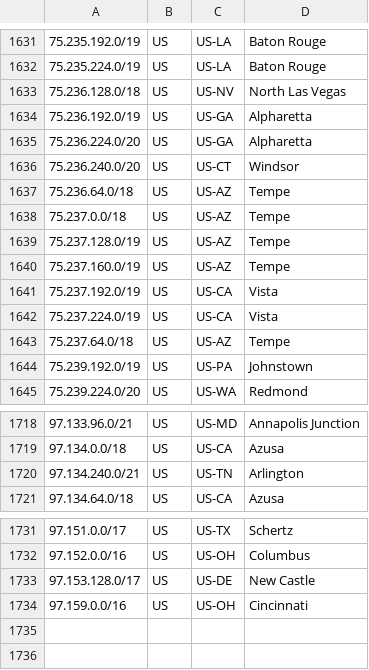
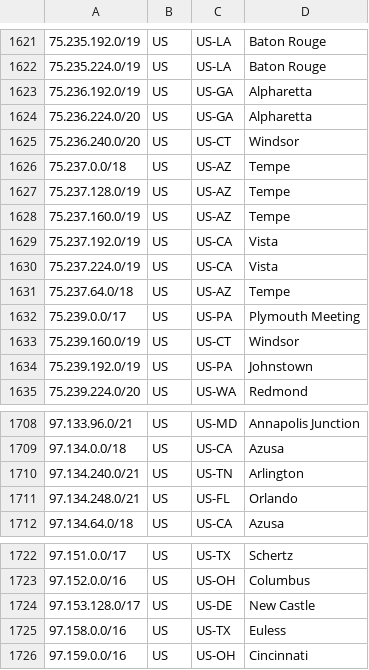
Before and after one commit to Verizon/verizon-geofeed, a CSV file: feed.csv, drawn as a sheet; only a part is shown, gaps mark what is left out; removed rows and columns are numbered as before the commit, all else as after; the diff covers the shown part only; the diff names each change by its address in the sheet, - before the commit and + after, or states it on an @@ line.

```diff
--- a/feed.csv
+++ b/feed.csv
-row 1633: 75.236.128.0/18 | US | US-NV | North Las Vegas
-row 1637: 75.236.64.0/18 | US | US-AZ | Tempe
+row 1632: 75.239.0.0/17 | US | US-PA | Plymouth Meeting
+row 1633: 75.239.160.0/19 | US | US-CT | Windsor
+row 1711: 97.134.248.0/21 | US | US-FL | Orlando
+row 1725: 97.158.0.0/16 | US | US-TX | Euless
```
Also changed, not shown: 10 removed rows elsewhere in this file, 1 other file.
